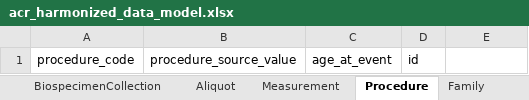
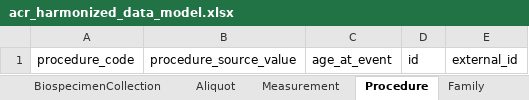
Before and after one commit to anvilproject/acr-harmonized-data-model, an Excel workbook: project/excel/acr_harmonized_data_model.xlsx, sheet Procedure, drawn as a sheet; values as stored, in another font and other column widths than the file's, no borders; the diff names each change by its address in the sheet, - before the commit and + after, or states it on an @@ line.

Commit message:
🍱 Add external identifiers

```diff
--- a/project/excel/acr_harmonized_data_model.xlsx (sheet Procedure)
+++ b/project/excel/acr_harmonized_data_model.xlsx (sheet Procedure)
-E1: (empty)
+E1: external_id
```
Also changed, not shown: sheet Thing, sheet AccessControlledRecord, sheet FamilyMember, sheet Study, sheet SourceData, sheet Measurement, 8 more sheets, 12 other files.
